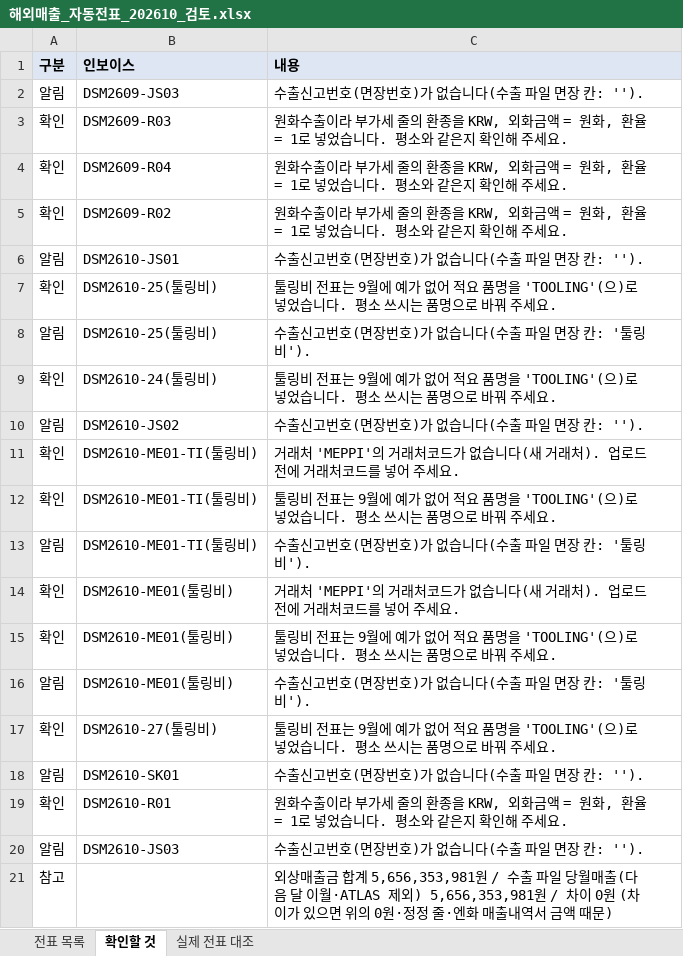
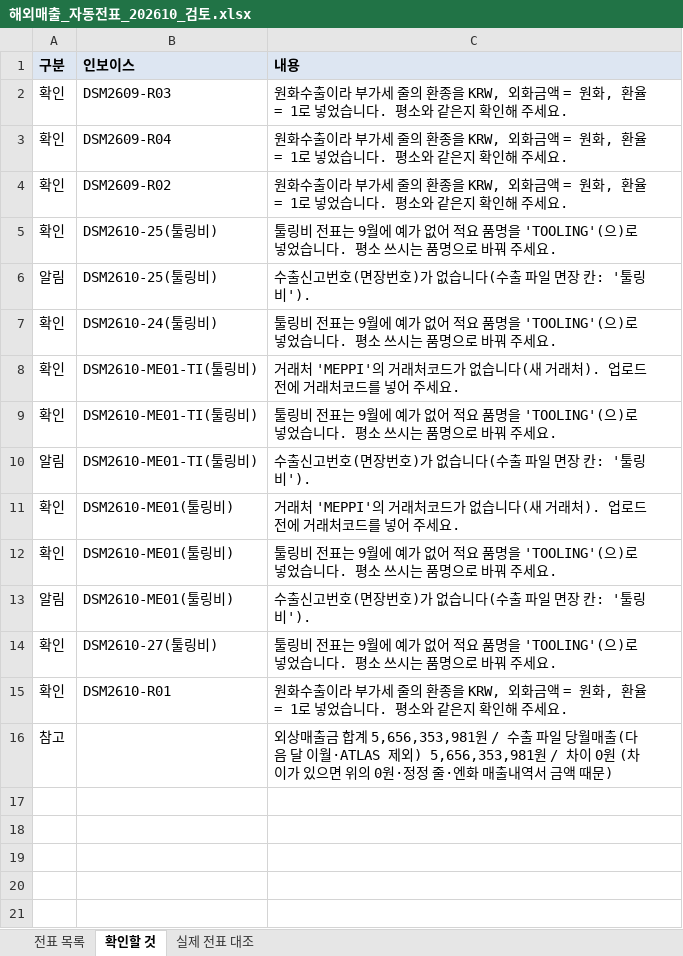
Before and after one commit to a01042102350/date, an Excel workbook: PC백업_C_ai/매월마감/해외자동전표/202610/해외매출_자동전표_202610_검토.xlsx, sheet 확인할 것, drawn as a sheet; values as stored, in another font and other column widths than the file's, no borders; the diff names each change by its address in the sheet, - before the commit and + after, or states it on an @@ line.

```diff
--- a/PC백업_C_ai/매월마감/해외자동전표/202610/해외매출_자동전표_202610_검토.xlsx (sheet 확인할 것)
+++ b/PC백업_C_ai/매월마감/해외자동전표/202610/해외매출_자동전표_202610_검토.xlsx (sheet 확인할 것)
-row 2: 알림 | DSM2609-JS03 | 수출신고번호(면장번호)가 없습니다(수출 파일 면장 칸: '').
-row 6: 알림 | DSM2610-JS01 | 수출신고번호(면장번호)가 없습니다(수출 파일 면장 칸: '').
-row 10: 알림 | DSM2610-JS02 | 수출신고번호(면장번호)가 없습니다(수출 파일 면장 칸: '').
-row 18: 알림 | DSM2610-SK01 | 수출신고번호(면장번호)가 없습니다(수출 파일 면장 칸: '').
-row 20: 알림 | DSM2610-JS03 | 수출신고번호(면장번호)가 없습니다(수출 파일 면장 칸: '').
```
Also changed, not shown: sheet 전표 목록, PC백업_C_ai/매월마감/해외자동전표/202610/해외매출_자동전표_202610.xlsx, 9 other files.
